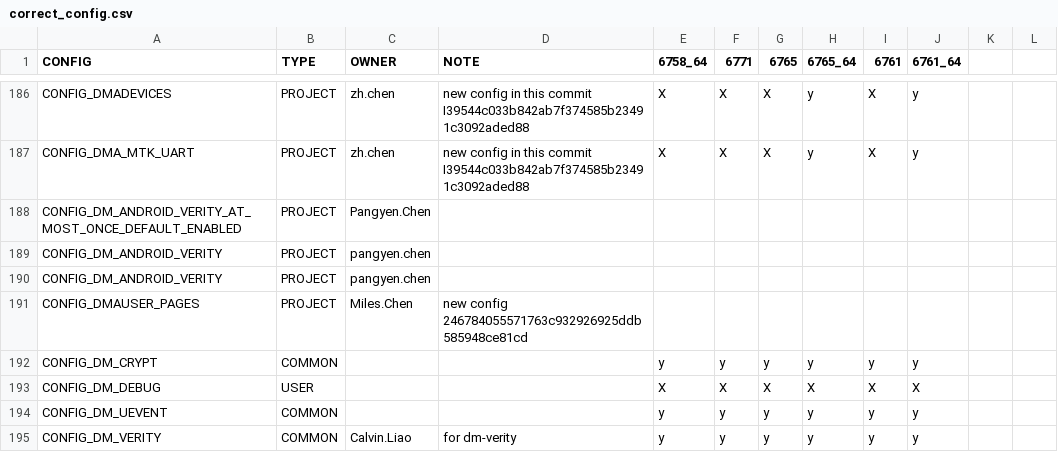
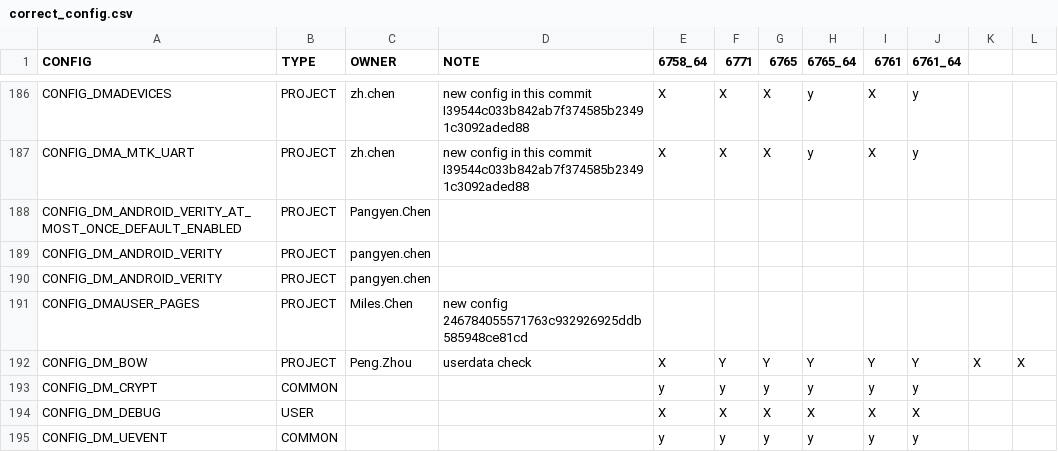
Before and after one commit to deadman96385/android_kernel_alps_4.9-lc, a CSV file: scripts/kcrs/correct_config.csv, drawn as a sheet; only a part is shown, gaps mark what is left out; the shorter side is filled out with more unchanged rows; the diff names each change by its address in the sheet, - before the commit and + after, or states it on an @@ line.

Commit message:
[ALPS04652719] UDC: enable DM BOW
BOW DM device will used by UDC when /data type is ext4

MTK-Commit-Id: 7696c8d0d8725fe2878b3b0c4ef9a1835b5b9eb0

Change-Id: If243aee076e15d4f61d4d945ea175c7aada84c71
Signed-off-by: Qilin Tan <qilin.tan@mediatek.com>
CR-Id: ALPS04652719
Feature: [Android Default] EXT4 File System

```diff
--- a/scripts/kcrs/correct_config.csv
+++ b/scripts/kcrs/correct_config.csv
+row 192: CONFIG_DM_BOW | PROJECT | Peng.Zhou | userdata check | X | Y | Y | Y | Y | Y | X | X
```
Also changed, not shown: 4 other files.
